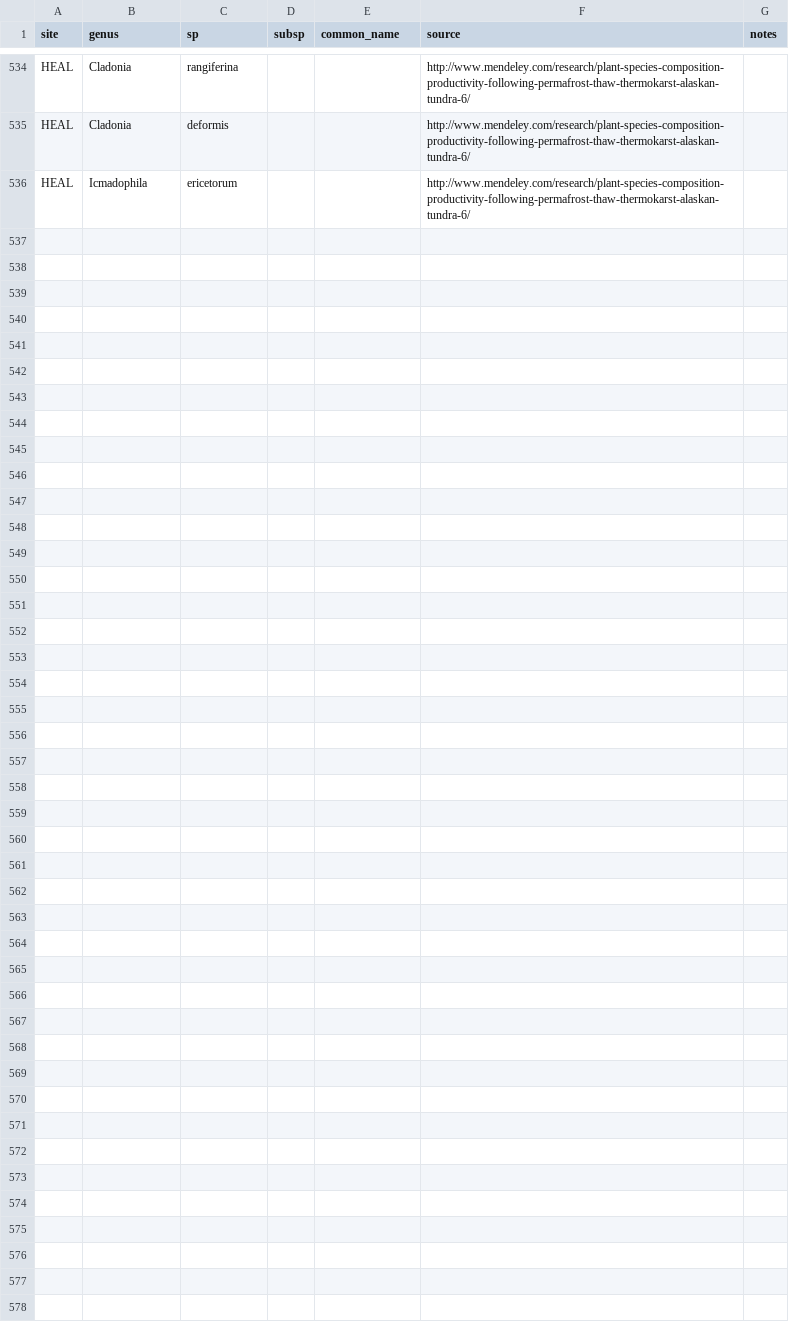
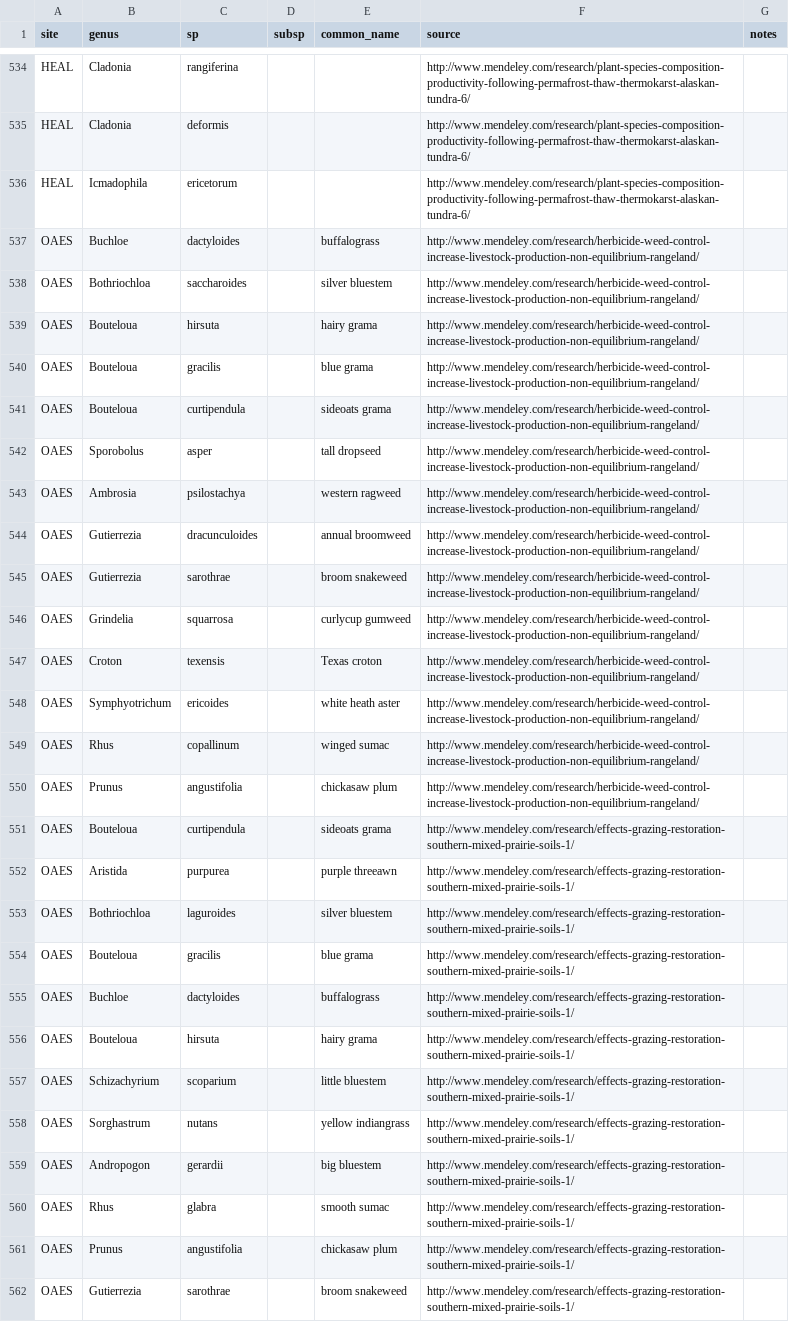
Before and after one commit to fluby/neonetods, a CSV file: data/temporary_data/sp_list_plants.csv, drawn as a sheet; only a part is shown, gaps mark what is left out; the diff names each change by its address in the sheet, - before the commit and + after, or states it on an @@ line.

Commit message:
species list updates - OAES and D19

```diff
--- a/data/temporary_data/sp_list_plants.csv
+++ b/data/temporary_data/sp_list_plants.csv
+row 537: OAES | Buchloe | dactyloides |  | buffalograss | http://www.mendeley.com/research/herbicide-weed-control-increase-livestock-production-non-equilibrium-rangeland/
+row 538: OAES | Bothriochloa | saccharoides |  | silver bluestem | http://www.mendeley.com/research/herbicide-weed-control-increase-livestock-production-non-equilibrium-rangeland/
+row 539: OAES | Bouteloua | hirsuta |  | hairy grama | http://www.mendeley.com/research/herbicide-weed-control-increase-livestock-production-non-equilibrium-rangeland/
+row 540: OAES | Bouteloua | gracilis |  | blue grama | http://www.mendeley.com/research/herbicide-weed-control-increase-livestock-production-non-equilibrium-rangeland/
+row 541: OAES | Bouteloua | curtipendula |  | sideoats grama | http://www.mendeley.com/research/herbicide-weed-control-increase-livestock-production-non-equilibrium-rangeland/
+row 542: OAES | Sporobolus | asper |  | tall dropseed | http://www.mendeley.com/research/herbicide-weed-control-increase-livestock-production-non-equilibrium-rangeland/
+row 543: OAES | Ambrosia | psilostachya |  | western ragweed | http://www.mendeley.com/research/herbicide-weed-control-increase-livestock-production-non-equilibrium-rangeland/
+row 544: OAES | Gutierrezia | dracunculoides |  | annual broomweed | http://www.mendeley.com/research/herbicide-weed-control-increase-livestock-production-non-equilibrium-rangeland/
+row 545: OAES | Gutierrezia | sarothrae |  | broom snakeweed | http://www.mendeley.com/research/herbicide-weed-control-increase-livestock-production-non-equilibrium-rangeland/
+row 546: OAES | Grindelia | squarrosa |  | curlycup gumweed | http://www.mendeley.com/research/herbicide-weed-control-increase-livestock-production-non-equilibrium-rangeland/
+row 547: OAES | Croton | texensis |  | Texas croton | http://www.mendeley.com/research/herbicide-weed-control-increase-livestock-production-non-equilibrium-rangeland/
+row 548: OAES | Symphyotrichum | ericoides |  | white heath aster | http://www.mendeley.com/research/herbicide-weed-control-increase-livestock-production-non-equilibrium-rangeland/
+row 549: OAES | Rhus | copallinum |  | winged sumac | http://www.mendeley.com/research/herbicide-weed-control-increase-livestock-production-non-equilibrium-rangeland/
+row 550: OAES | Prunus | angustifolia |  | chickasaw plum | http://www.mendeley.com/research/herbicide-weed-control-increase-livestock-production-non-equilibrium-rangeland/
+row 551: OAES | Bouteloua | curtipendula |  | sideoats grama | http://www.mendeley.com/research/effects-grazing-restoration-southern-mixed-prairie-soils-1/
+row 552: OAES | Aristida | purpurea |  | purple threeawn | http://www.mendeley.com/research/effects-grazing-restoration-southern-mixed-prairie-soils-1/
+row 553: OAES | Bothriochloa | laguroides |  | silver bluestem | http://www.mendeley.com/research/effects-grazing-restoration-southern-mixed-prairie-soils-1/
+row 554: OAES | Bouteloua | gracilis |  | blue grama | http://www.mendeley.com/research/effects-grazing-restoration-southern-mixed-prairie-soils-1/
+row 555: OAES | Buchloe | dactyloides |  | buffalograss | http://www.mendeley.com/research/effects-grazing-restoration-southern-mixed-prairie-soils-1/
+row 556: OAES | Bouteloua | hirsuta |  | hairy grama | http://www.mendeley.com/research/effects-grazing-restoration-southern-mixed-prairie-soils-1/
+row 557: OAES | Schizachyrium | scoparium |  | little bluestem | http://www.mendeley.com/research/effects-grazing-restoration-southern-mixed-prairie-soils-1/
+row 558: OAES | Sorghastrum | nutans |  | yellow indiangrass | http://www.mendeley.com/research/effects-grazing-restoration-southern-mixed-prairie-soils-1/
+row 559: OAES | Andropogon | gerardii |  | big bluestem | http://www.mendeley.com/research/effects-grazing-restoration-southern-mixed-prairie-soils-1/
+row 560: OAES | Rhus | glabra |  | smooth sumac | http://www.mendeley.com/research/effects-grazing-restoration-southern-mixed-prairie-soils-1/
+row 561: OAES | Prunus | angustifolia |  | chickasaw plum | http://www.mendeley.com/research/effects-grazing-restoration-southern-mixed-prairie-soils-1/
+row 562: OAES | Gutierrezia | sarothrae |  | broom snakeweed | http://www.mendeley.com/research/effects-grazing-restoration-southern-mixed-prairie-soils-1/
```
